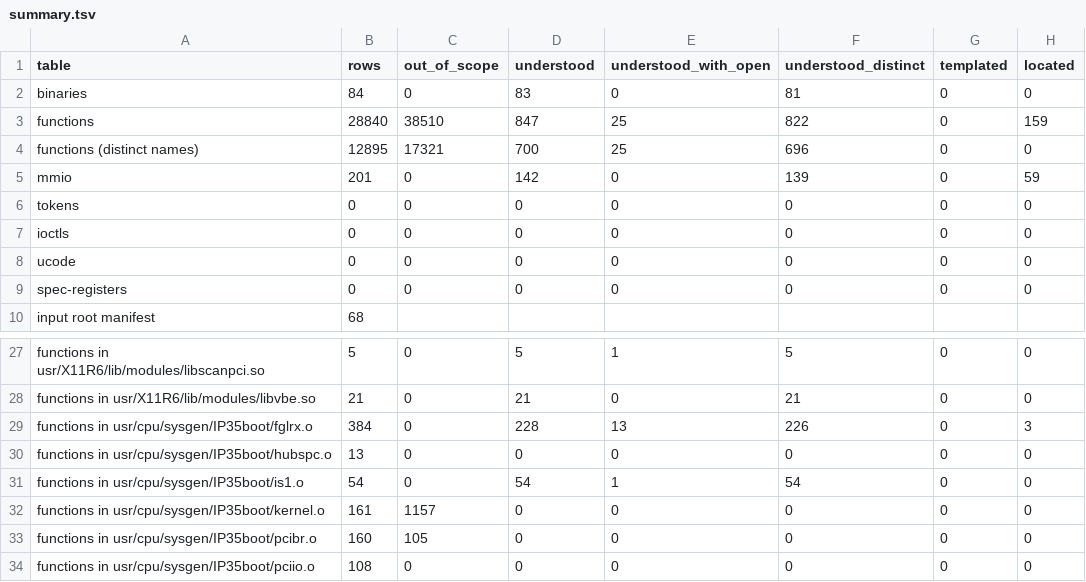
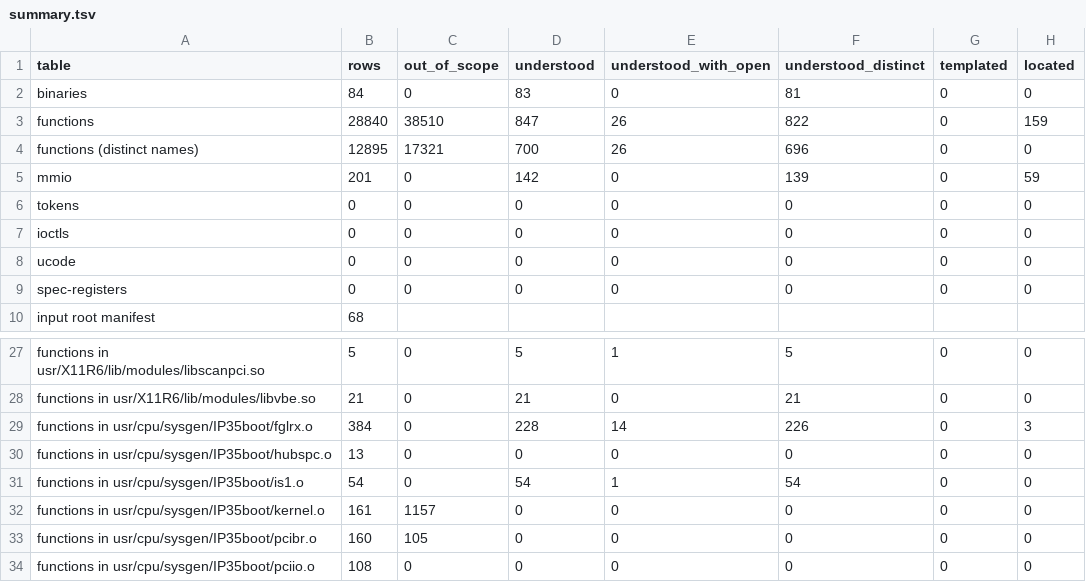
Before and after one commit to jamesbraid/voyager, a TSV file: docs/inventory/summary.tsv, drawn as a sheet; only a part is shown, gaps mark what is left out; the diff names each change by its address in the sheet, - before the commit and + after, or states it on an @@ line.

```diff
--- a/docs/inventory/summary.tsv
+++ b/docs/inventory/summary.tsv
-E3:E4 (understood_with_open): 25
+E3:E4 (understood_with_open): 26
-E29 (understood_with_open): 13
+E29 (understood_with_open): 14
```
Also changed, not shown: 3 other files.
